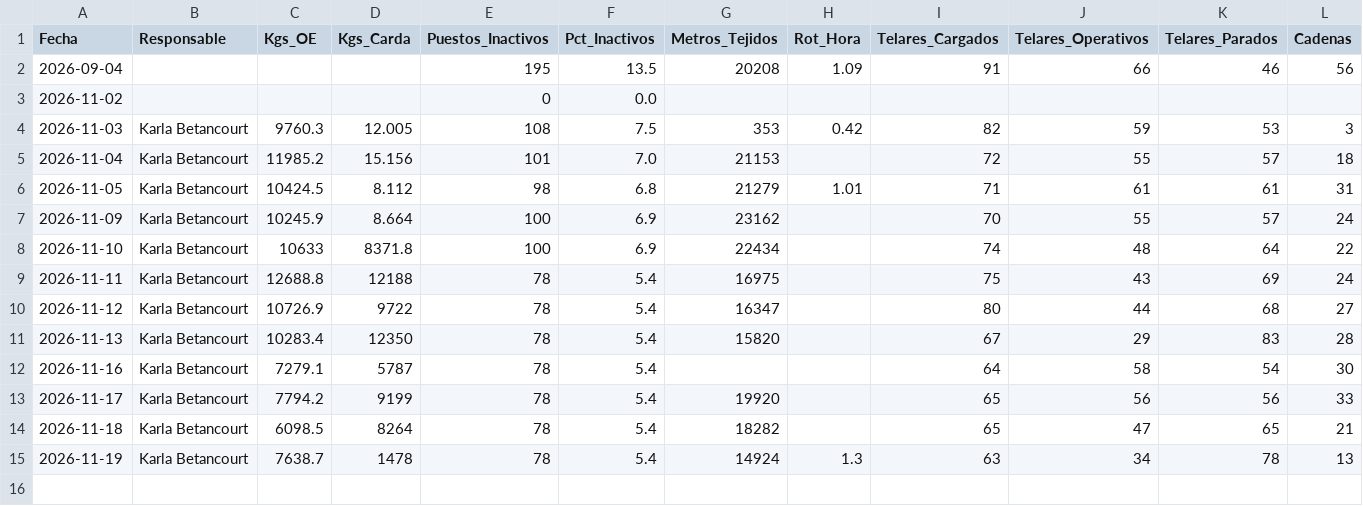
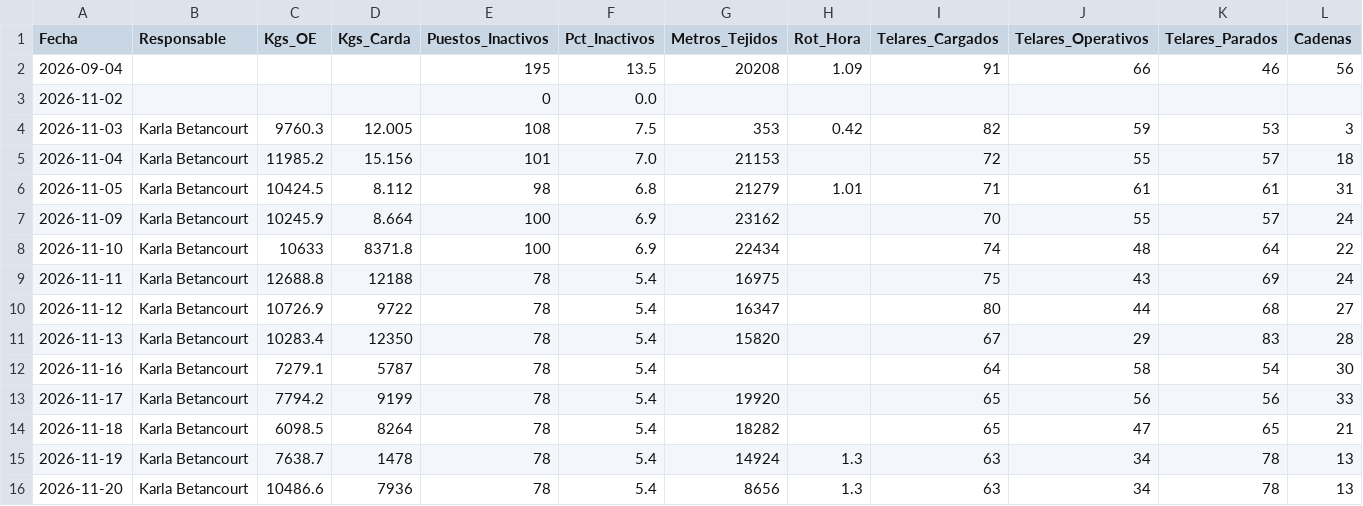
Before and after one commit to fherross3-ops/JTX-Reporte, a CSV file: reportes/consolidado.csv, drawn as a sheet; only a part is shown; rows hold the shown columns only; the diff names each change by its address in the sheet, - before the commit and + after, or states it on an @@ line.

Commit message:
Consolidado actualizado (2026-11-20)

```diff
--- a/reportes/consolidado.csv
+++ b/reportes/consolidado.csv
+row 16: 2026-11-20 | Karla Betancourt | 10486.6 | 7936 | 78 | 5.4 | 8656 | 1.3 | 63 | 34 | 78 | 13
```
